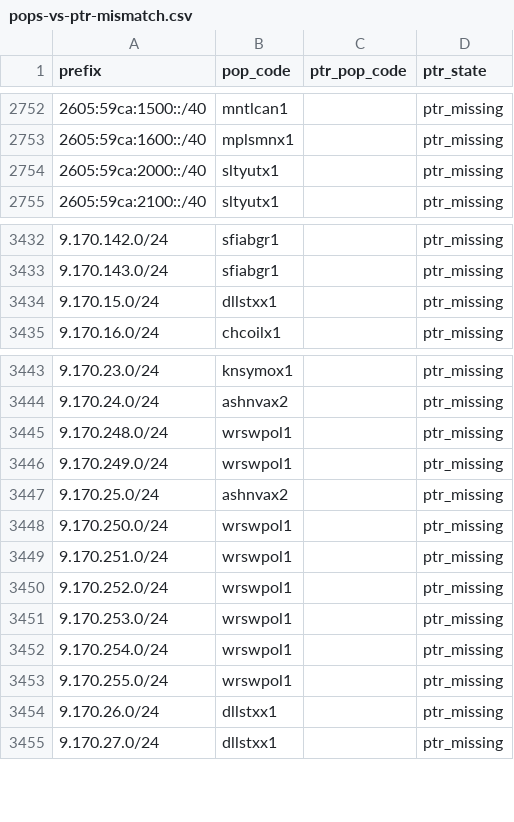
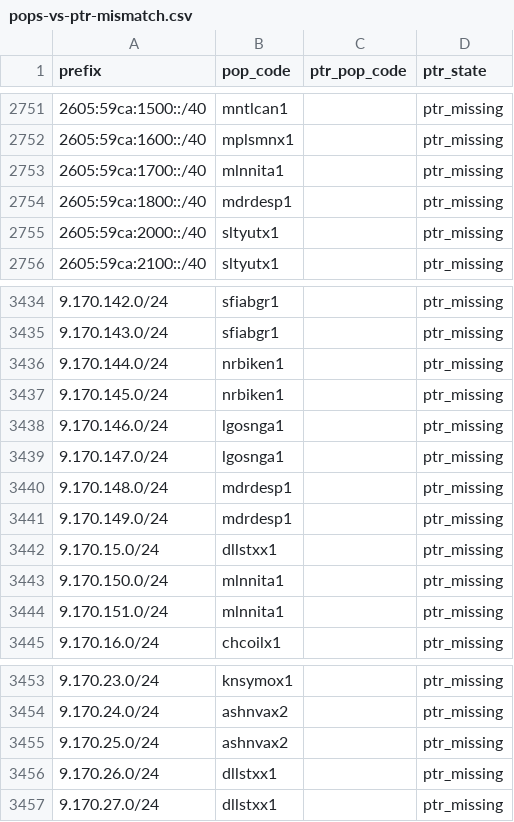
Before and after one commit to ipanalytics/Sat-geoip, a CSV file: outputs/pops-vs-ptr-mismatch.csv, drawn as a sheet; only a part is shown, gaps mark what is left out; removed rows and columns are numbered as before the commit, all else as after; the diff covers the shown part only; the diff names each change by its address in the sheet, - before the commit and + after, or states it on an @@ line.

```diff
--- a/outputs/pops-vs-ptr-mismatch.csv
+++ b/outputs/pops-vs-ptr-mismatch.csv
+row 2753: 2605:59ca:1700::/40 | mlnnita1 |  | ptr_missing
+row 2754: 2605:59ca:1800::/40 | mdrdesp1 |  | ptr_missing
+row 3436: 9.170.144.0/24 | nrbiken1 |  | ptr_missing
+row 3437: 9.170.145.0/24 | nrbiken1 |  | ptr_missing
+row 3438: 9.170.146.0/24 | lgosnga1 |  | ptr_missing
+row 3439: 9.170.147.0/24 | lgosnga1 |  | ptr_missing
+row 3440: 9.170.148.0/24 | mdrdesp1 |  | ptr_missing
+row 3441: 9.170.149.0/24 | mdrdesp1 |  | ptr_missing
+row 3443: 9.170.150.0/24 | mlnnita1 |  | ptr_missing
+row 3444: 9.170.151.0/24 | mlnnita1 |  | ptr_missing
-row 3445: 9.170.248.0/24 | wrswpol1 |  | ptr_missing
-row 3446: 9.170.249.0/24 | wrswpol1 |  | ptr_missing
-row 3448: 9.170.250.0/24 | wrswpol1 |  | ptr_missing
-row 3449: 9.170.251.0/24 | wrswpol1 |  | ptr_missing
-row 3450: 9.170.252.0/24 | wrswpol1 |  | ptr_missing
-row 3451: 9.170.253.0/24 | wrswpol1 |  | ptr_missing
-row 3452: 9.170.254.0/24 | wrswpol1 |  | ptr_missing
-row 3453: 9.170.255.0/24 | wrswpol1 |  | ptr_missing
```
Also changed, not shown: 3 added rows, 3 removed rows and 24 edited cells elsewhere in this file, outputs/starlink-geoip-vs-bgp.csv, outputs/starlink-pop-mapping.csv, 10 other files.
